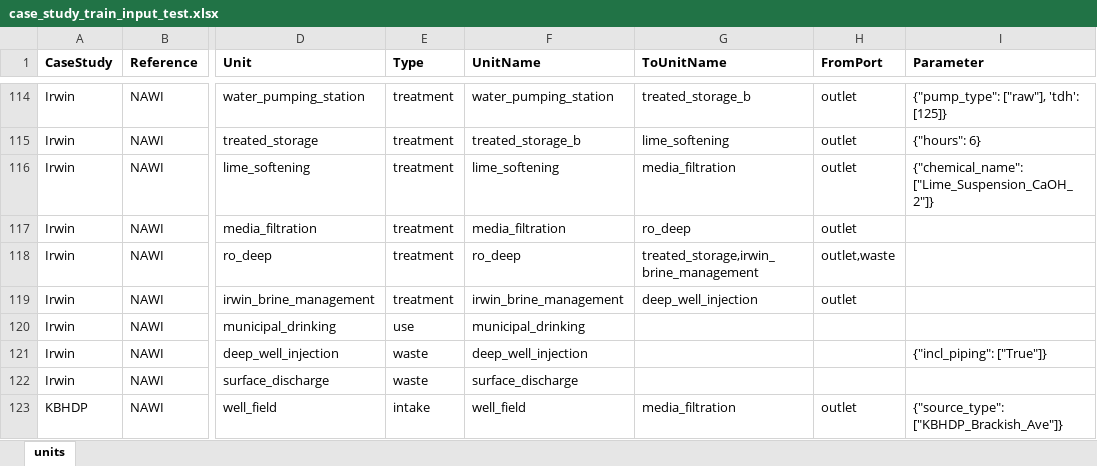
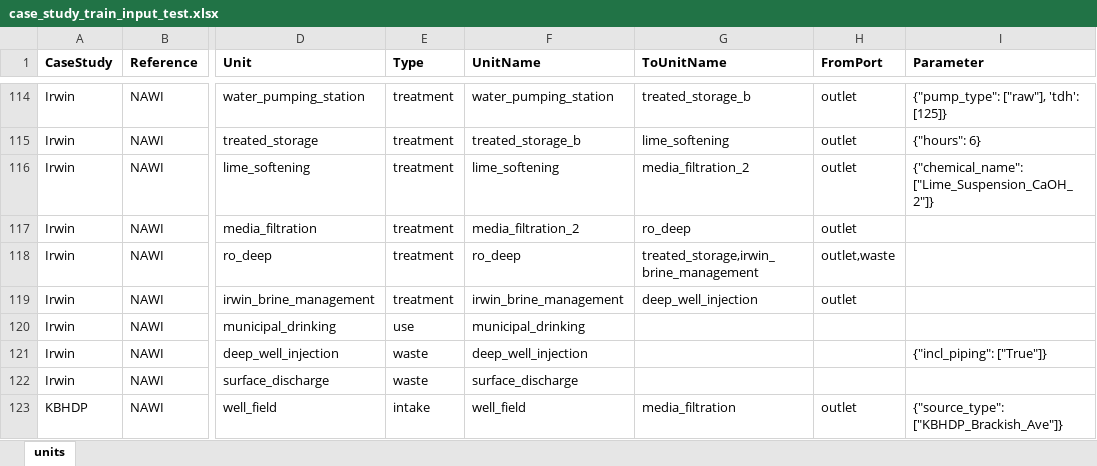
Before and after one commit to NREL/WaterTAP3, an Excel workbook: IDAES-WaterTAP3_v2/data/case_study_train_input_test.xlsx, sheet units, drawn as a sheet; only a part is shown, gaps mark what is left out; values as stored, in another font and other column widths than the file's, no borders; the diff names each change by its address in the sheet, - before the commit and + after, or states it on an @@ line.

Commit message:
change to input file to make Irwin run

```diff
--- a/IDAES-WaterTAP3_v2/data/case_study_train_input_test.xlsx (sheet units)
+++ b/IDAES-WaterTAP3_v2/data/case_study_train_input_test.xlsx (sheet units)
-G116 (ToUnitName): media_filtration
+G116 (ToUnitName): media_filtration_2
-F117 (UnitName): media_filtration
+F117 (UnitName): media_filtration_2
```
